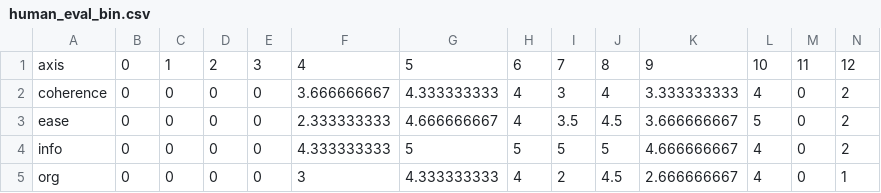
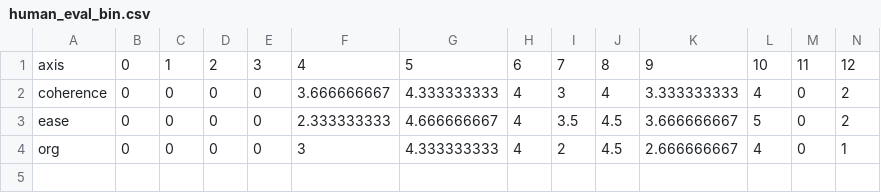
Before and after one commit to AnanthaR20/ling573, a CSV file: eval/human_eval_bin.csv, drawn as a sheet; only a part is shown; rows hold the shown columns only; the diff names each change by its address in the sheet, - before the commit and + after, or states it on an @@ line.

Commit message:
Update human_eval_bin.csv

```diff
--- a/eval/human_eval_bin.csv
+++ b/eval/human_eval_bin.csv
-row 4: info | 0 | 0 | 0 | 0 | 4.333333333 | 5 | 5 | 5 | 5 | 4.666666667 | 4 | 0 | 2
```
